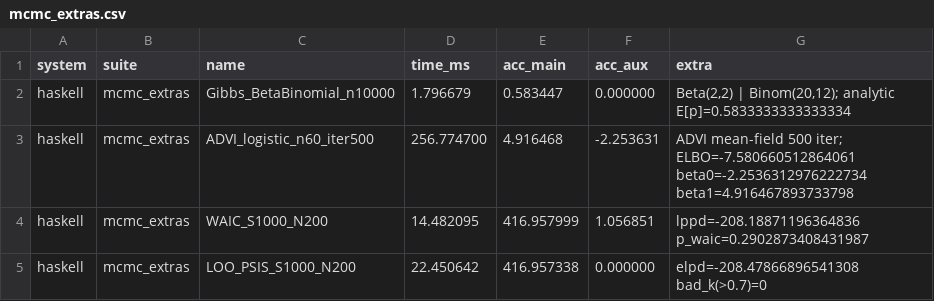
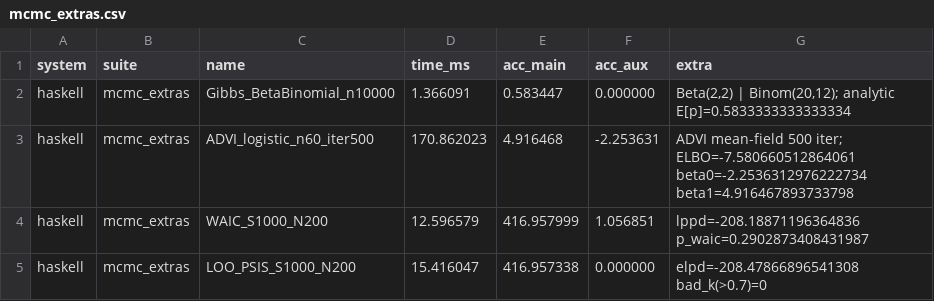
Before and after one commit to frenzieddoll/hanalyze, a CSV file: bench/results/haskell/mcmc_extras.csv, drawn as a sheet.

Commit message:
perf(modelselect): P10 loo / psisElpd / paretoKhat を VS ベースに
LOO の hot path を Storable Vector に統一:
  - loo: transpose [[Double]] → LA.fromLists + LA.toColumns (waic と同経路)
  - psisElpdV: 旧 [Double] 経由 → VS.{map,zipWith}、sort は
    Vector.Algorithms.Intro on Storable mutable
  - paretoKhatV: VS.sum / sampleVarVS で list 経由なし

bench: LOO_PSIS_S1000_N200 22.4 → **15.4 ms** = **1.46×**
(対 arviz 38.8 ms = 1.73× → **2.52× 速**)。値完全一致 (elpd=-208.479)。

公開 API (psisElpd, paretoKhat) は [Double] 入力のまま、内部で
VS.fromList → V 関数に委譲。

```diff
--- a/bench/results/haskell/mcmc_extras.csv
+++ b/bench/results/haskell/mcmc_extras.csv
@@ -1,5 +1,5 @@
 system,suite,name,time_ms,acc_main,acc_aux,extra
-haskell,mcmc_extras,Gibbs_BetaBinomial_n10000,1.796679,0.583447,0.000000,"Beta(2,2) | Binom(20,12); analytic E[p]=0.5833333333333334"
-haskell,mcmc_extras,ADVI_logistic_n60_iter500,256.774700,4.916468,-2.253631,ADVI mean-field 500 iter; ELBO=-7.580660512864061 beta0=-2.2536312976222734 beta1=4.916467893733798
-haskell,mcmc_extras,WAIC_S1000_N200,14.482095,416.957999,1.056851,lppd=-208.18871196364836 p_waic=0.2902873408431987
-haskell,mcmc_extras,LOO_PSIS_S1000_N200,22.450642,416.957338,0.000000,elpd=-208.47866896541308 bad_k(>0.7)=0
+haskell,mcmc_extras,Gibbs_BetaBinomial_n10000,1.366091,0.583447,0.000000,"Beta(2,2) | Binom(20,12); analytic E[p]=0.5833333333333334"
+haskell,mcmc_extras,ADVI_logistic_n60_iter500,170.862023,4.916468,-2.253631,ADVI mean-field 500 iter; ELBO=-7.580660512864061 beta0=-2.2536312976222734 beta1=4.916467893733798
+haskell,mcmc_extras,WAIC_S1000_N200,12.596579,416.957999,1.056851,lppd=-208.18871196364836 p_waic=0.2902873408431987
+haskell,mcmc_extras,LOO_PSIS_S1000_N200,15.416047,416.957338,0.000000,elpd=-208.47866896541308 bad_k(>0.7)=0
```
Also changed, not shown: 1 other file.
